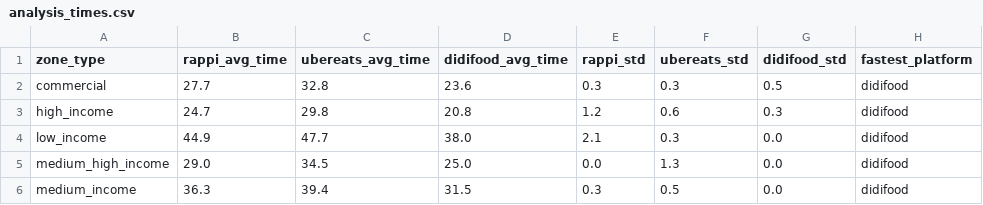
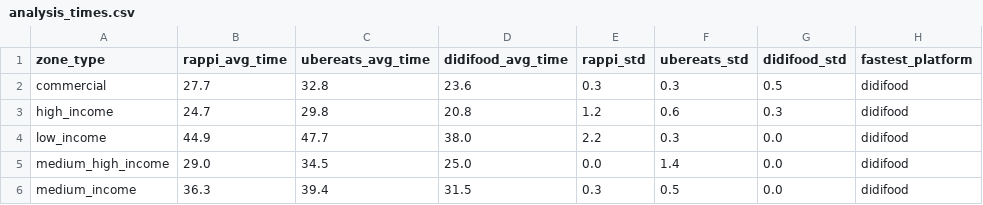
Before and after one commit to gabrielpadilla24/rappi-competitive-intelligence, a CSV file: reports/analysis_times.csv, drawn as a sheet.

```diff
--- a/reports/analysis_times.csv
+++ b/reports/analysis_times.csv
@@ -3,4 +3,4 @@ commercial,27.7,32.8,23.6,0.3,0.3,0.5,didifood
 high_income,24.7,29.8,20.8,1.2,0.6,0.3,didifood
-low_income,44.9,47.7,38.0,2.1,0.3,0.0,didifood
-medium_high_income,29.0,34.5,25.0,0.0,1.3,0.0,didifood
+low_income,44.9,47.7,38.0,2.2,0.3,0.0,didifood
+medium_high_income,29.0,34.5,25.0,0.0,1.4,0.0,didifood
 medium_income,36.3,39.4,31.5,0.3,0.5,0.0,didifood
```
Also changed, not shown: reports/analysis_promotions.csv, 2 other files.
